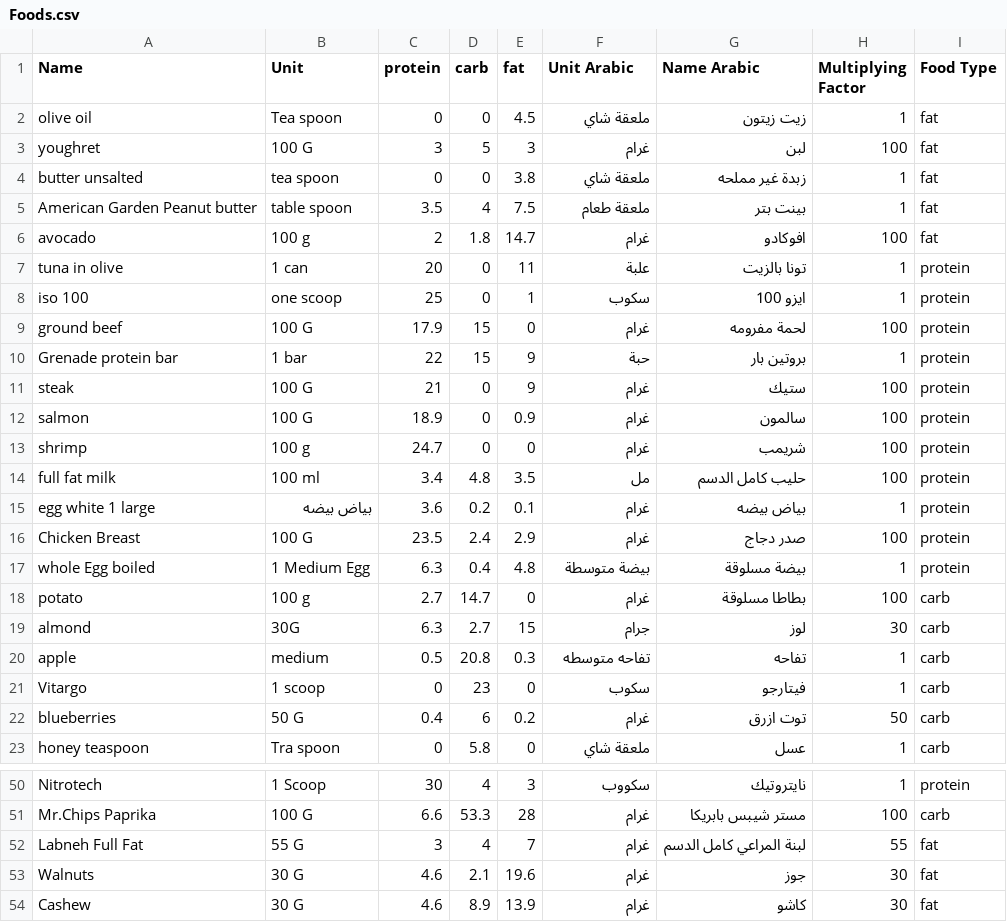
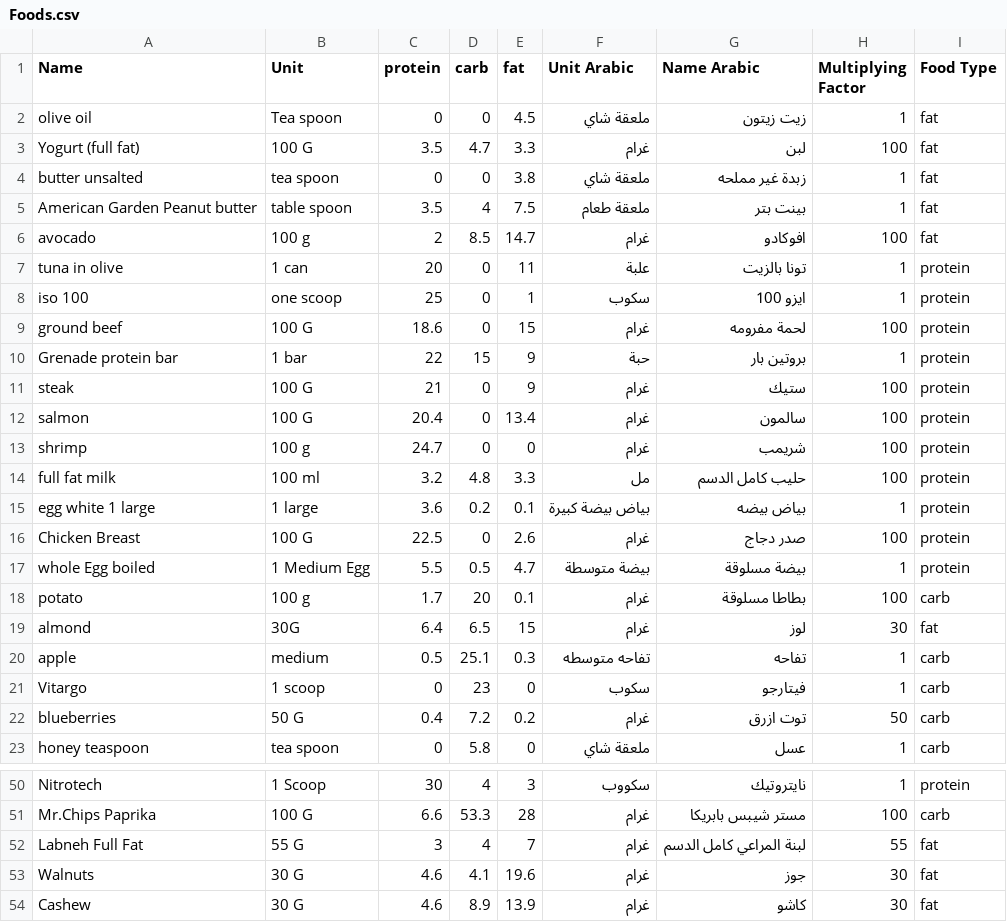
Before and after one commit to yousefowis10-boop/dietinaminute-second-try, a CSV file: nutrition/Foods.csv, drawn as a sheet; only a part is shown, gaps mark what is left out; the diff covers the shown part only.

```diff
--- a/nutrition/Foods.csv
+++ b/nutrition/Foods.csv
@@ -2,22 +2,22 @@ Name,Unit,protein,carb,fat,Unit Arabic,Name Arabic,Multiplying Factor,Food Type
 olive oil,Tea spoon,0,0,4.5,ملعقة شاي,زيت زيتون,1,fat
-youghret,100 G,3,5,3,غرام,لبن,100,fat
+Yogurt (full fat),100 G,3.5,4.7,3.3,غرام,لبن,100,fat
 butter unsalted,tea spoon,0,0,3.8,ملعقة شاي,زبدة غير مملحه,1,fat
 American Garden Peanut butter,table spoon,3.5,4,7.5,ملعقة طعام,بينت بتر,1,fat
-avocado,100 g,2,1.8,14.7,غرام,افوكادو,100,fat
+avocado,100 g,2,8.5,14.7,غرام,افوكادو,100,fat
 tuna in olive,1 can,20,0,11,علبة,تونا بالزيت,1,protein
 iso 100,one scoop,25,0,1,سكوب,ايزو 100,1,protein
-ground beef,100 G,17.9,15,0,غرام,لحمة مفرومه,100,protein
+ground beef,100 G,18.6,0,15,غرام,لحمة مفرومه,100,protein
 Grenade protein bar,1 bar,22,15,9,حبة,بروتين بار,1,protein
 steak,100 G,21,0,9,غرام,ستيك,100,protein
-salmon,100 G,18.9,0,0.9,غرام,سالمون,100,protein
+salmon,100 G,20.4,0,13.4,غرام,سالمون,100,protein
 shrimp,100 g,24.7,0,0,غرام,شريمب,100,protein
-full fat milk,100 ml,3.4,4.8,3.5,مل,حليب كامل الدسم,100,protein
-egg white 1 large,بياض بيضه,3.6,0.2,0.1,غرام,بياض بيضه,1,protein
-Chicken Breast,100 G,23.5,2.4,2.9,غرام,صدر دجاج,100,protein
-whole Egg boiled,1 Medium Egg,6.3,0.4,4.8,بيضة متوسطة,بيضة مسلوقة,1,protein
-potato,100 g,2.7,14.7,0,غرام,بطاطا مسلوقة,100,carb
-almond,30G,6.3,2.7,15,جرام,لوز,30,carb
-apple,medium,0.5,20.8,0.3,تفاحه متوسطه,تفاحه,1,carb
+full fat milk,100 ml,3.2,4.8,3.3,مل,حليب كامل الدسم,100,protein
+egg white 1 large,1 large,3.6,0.2,0.1,بياض بيضة كبيرة,بياض بيضه,1,protein
+Chicken Breast,100 G,22.5,0,2.6,غرام,صدر دجاج,100,protein
+whole Egg boiled,1 Medium Egg,5.5,0.5,4.7,بيضة متوسطة,بيضة مسلوقة,1,protein
+potato,100 g,1.7,20,0.1,غرام,بطاطا مسلوقة,100,carb
+almond,30G,6.4,6.5,15,غرام,لوز,30,fat
+apple,medium,0.5,25.1,0.3,تفاحه متوسطه,تفاحه,1,carb
 Vitargo,1 scoop,0,23,0,سكوب,فيتارجو,1,carb
-blueberries,50 G,0.4,6,0.2,غرام,توت ازرق,50,carb
-honey teaspoon,Tra spoon,0,5.8,0,ملعقة شاي,عسل,1,carb
+blueberries,50 G,0.4,7.2,0.2,غرام,توت ازرق,50,carb
+honey teaspoon,tea spoon,0,5.8,0,ملعقة شاي,عسل,1,carb
@@ -52,3 +52,3 @@ Mr.Chips Paprika,100 G,6.6,53.3,28,غرام,مستر شيبس بابريكا,100
 Labneh Full Fat,55 G,3,4,7,غرام,لبنة المراعي كامل الدسم,55,fat
-Walnuts,30 G,4.6,2.1,19.6,غرام,جوز,30,fat
+Walnuts,30 G,4.6,4.1,19.6,غرام,جوز,30,fat
 Cashew,30 G,4.6,8.9,13.9,غرام,كاشو,30,fat
```
Also changed, not shown: 25 edited cells elsewhere in this file, 4 other files.
